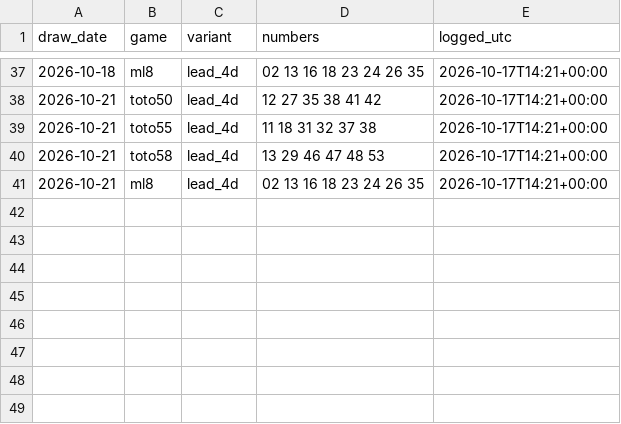
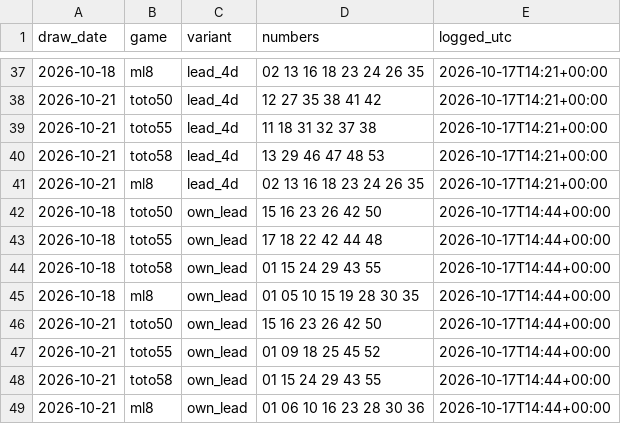
Before and after one commit to zramakh/mlive, a CSV file: analysis/forward_log.csv, drawn as a sheet; only a part is shown, gaps mark what is left out; the diff names each change by its address in the sheet, - before the commit and + after, or states it on an @@ line.

```diff
--- a/analysis/forward_log.csv
+++ b/analysis/forward_log.csv
+row 42: 2026-10-18 | toto50 | own_lead | 15 16 23 26 42 50 | 2026-10-17T14:44+00:00
+row 43: 2026-10-18 | toto55 | own_lead | 17 18 22 42 44 48 | 2026-10-17T14:44+00:00
+row 44: 2026-10-18 | toto58 | own_lead | 01 15 24 29 43 55 | 2026-10-17T14:44+00:00
+row 45: 2026-10-18 | ml8 | own_lead | 01 05 10 15 19 28 30 35 | 2026-10-17T14:44+00:00
+row 46: 2026-10-21 | toto50 | own_lead | 15 16 23 26 42 50 | 2026-10-17T14:44+00:00
+row 47: 2026-10-21 | toto55 | own_lead | 01 09 18 25 45 52 | 2026-10-17T14:44+00:00
+row 48: 2026-10-21 | toto58 | own_lead | 01 15 24 29 43 55 | 2026-10-17T14:44+00:00
+row 49: 2026-10-21 | ml8 | own_lead | 01 06 10 16 23 28 30 36 | 2026-10-17T14:44+00:00
```
Also changed, not shown: 4 other files.
